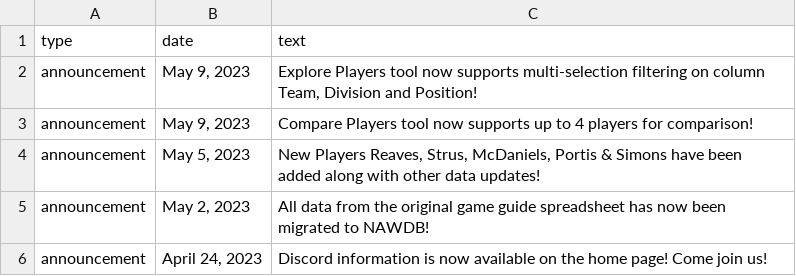
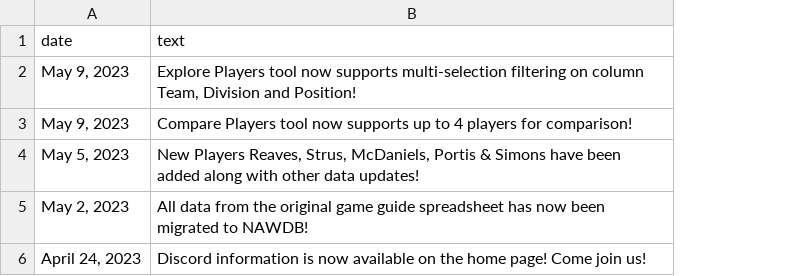
Before and after one commit to naw-db/naw-db.github.io, a CSV file: content/data/announcements.csv, drawn as a sheet; the diff names each change by its address in the sheet, - before the commit and + after, or states it on an @@ line.

Commit message:
Simplified announcements data and included validate-data in some yarn scripts. (#87)

```diff
--- a/content/data/announcements.csv
+++ b/content/data/announcements.csv
-column A (type), rows 2-6: all announcement
```
Also changed, not shown: 3 other files.
